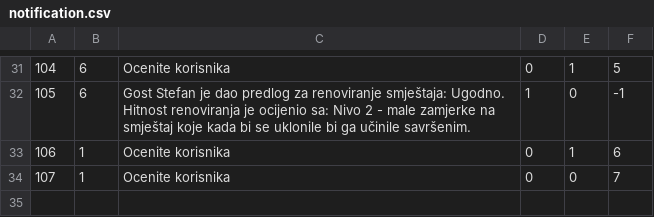
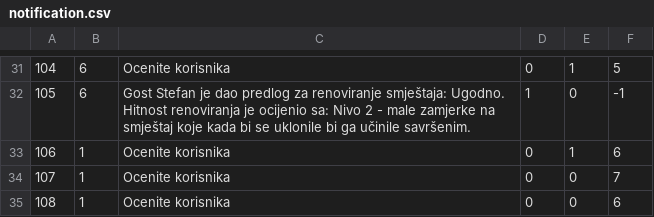
Before and after one commit to uslje13/turisticka-agencija, a CSV file: TravelAgency/Resources/Data/notification.csv, drawn as a sheet; only a part is shown, gaps mark what is left out; the diff names each change by its address in the sheet, - before the commit and + after, or states it on an @@ line.

```diff
--- a/TravelAgency/Resources/Data/notification.csv
+++ b/TravelAgency/Resources/Data/notification.csv
+row 35: 108 | 1 | Ocenite korisnika | 0 | 0 | 6
```
Also changed, not shown: 5 other files.
